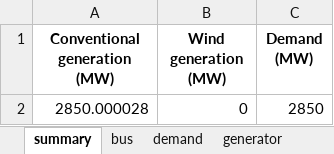
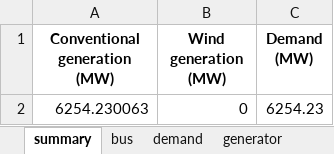
Before and after one commit to bukhsh/oats, an Excel workbook: results/results.xlsx, sheet summary, drawn as a sheet; values as stored, in another font and other column widths than the file's, no borders; removed rows and columns are numbered as before the commit, all else as after; the diff names each change by its address in the sheet, - before the commit and + after, or states it on an @@ line.

```diff
--- a/results/results.xlsx (sheet summary)
+++ b/results/results.xlsx (sheet summary)
-row 2: 2850.000028 | 0 | 2850
+row 2: 6254.230063 | 0 | 6254.23
```
Also changed, not shown: sheet branch, sheet generator, sheet demand, sheet transformer, sheet bus, 27 other files.
